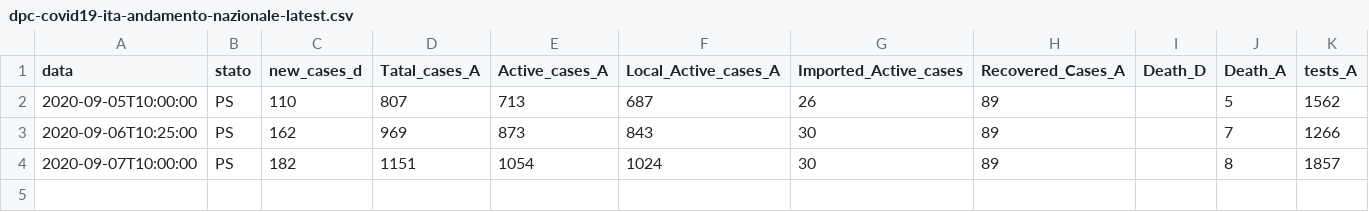
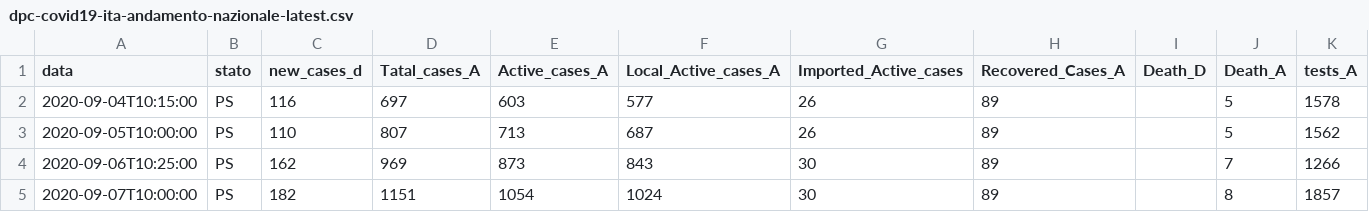
Before and after one commit to Mona-ruzzi/mohammedalrozzi.github.io, a CSV file: coronapalestine/dpc-covid19-ita-andamento-nazionale-latest.csv, drawn as a sheet.

Commit message:
updated

```diff
--- a/coronapalestine/dpc-covid19-ita-andamento-nazionale-latest.csv
+++ b/coronapalestine/dpc-covid19-ita-andamento-nazionale-latest.csv
@@ -1,2 +1,3 @@
 data,stato,new_cases_d,Tatal_cases_A,Active_cases_A,Local_Active_cases_A,Imported_Active_cases,Recovered_Cases_A,Death_D,Death_A,tests_A
+2020-09-04T10:15:00,PS,116,697,603,577,26,89,,5,1578
 2020-09-05T10:00:00,PS,110,807,713,687,26,89,,5,1562
```
